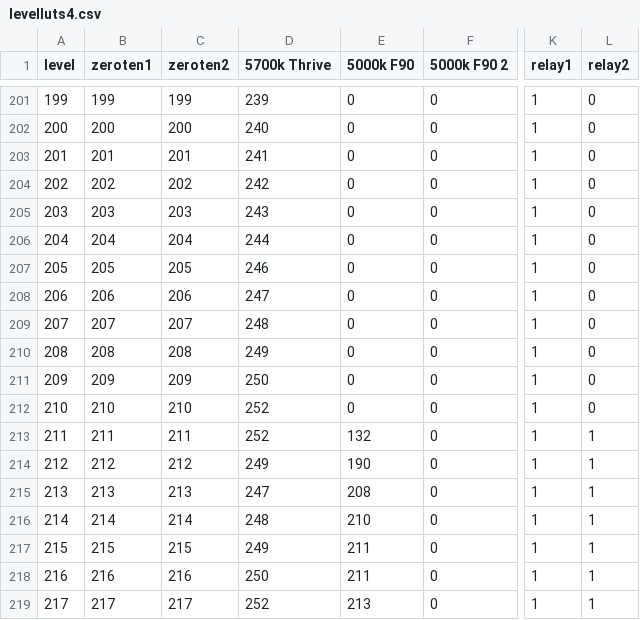
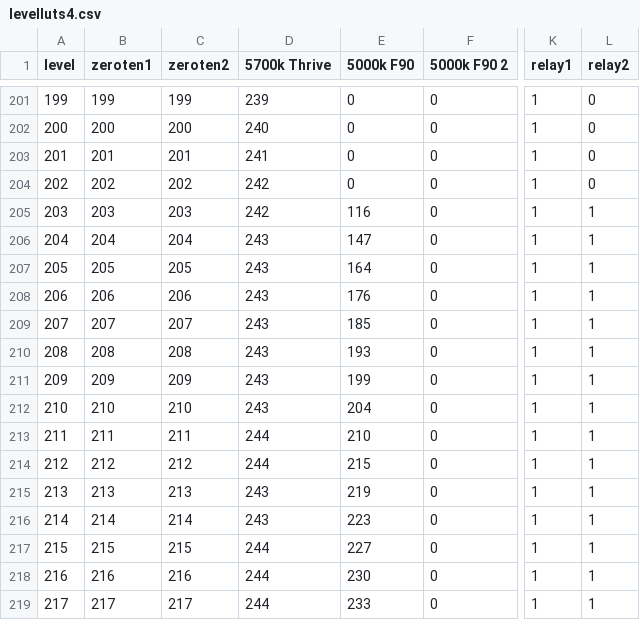
Before and after one commit to tealtortoise/dali_transceiver, a CSV file: spiffs/levelluts4.csv, drawn as a sheet; only a part is shown, gaps mark what is left out; the diff covers the shown part only; the diff names each change by its address in the sheet, - before the commit and + after, or states it on an @@ line.

```diff
--- a/spiffs/levelluts4.csv
+++ b/spiffs/levelluts4.csv
-D205 (5700k Thrive): 243
+D205 (5700k Thrive): 242
-E205 (5000k F90): 0
+E205 (5000k F90): 116
-L205:L212 (relay2): 0
+L205:L212 (relay2): 1
-D206 (5700k Thrive): 244
+D206 (5700k Thrive): 243
-E206 (5000k F90): 0
+E206 (5000k F90): 147
-D207 (5700k Thrive): 246
+D207 (5700k Thrive): 243
-E207 (5000k F90): 0
+E207 (5000k F90): 164
-D208 (5700k Thrive): 247
+D208 (5700k Thrive): 243
-E208 (5000k F90): 0
+E208 (5000k F90): 176
-D209 (5700k Thrive): 248
+D209 (5700k Thrive): 243
-E209 (5000k F90): 0
+E209 (5000k F90): 185
-D210 (5700k Thrive): 249
+D210 (5700k Thrive): 243
-E210 (5000k F90): 0
+E210 (5000k F90): 193
-D211 (5700k Thrive): 250
+D211 (5700k Thrive): 243
-E211 (5000k F90): 0
+E211 (5000k F90): 199
-D212 (5700k Thrive): 252
+D212 (5700k Thrive): 243
-E212 (5000k F90): 0
+E212 (5000k F90): 204
-D213 (5700k Thrive): 252
+D213 (5700k Thrive): 244
-E213 (5000k F90): 132
+E213 (5000k F90): 210
-D214 (5700k Thrive): 249
+D214 (5700k Thrive): 244
-E214 (5000k F90): 190
+E214 (5000k F90): 215
-D215 (5700k Thrive): 247
+D215 (5700k Thrive): 243
-E215 (5000k F90): 208
+E215 (5000k F90): 219
-D216 (5700k Thrive): 248
+D216 (5700k Thrive): 243
-E216 (5000k F90): 210
+E216 (5000k F90): 223
-D217 (5700k Thrive): 249
+D217 (5700k Thrive): 244
-E217 (5000k F90): 211
+E217 (5000k F90): 227
-D218 (5700k Thrive): 250
+D218 (5700k Thrive): 244
-E218 (5000k F90): 211
+E218 (5000k F90): 230
-D219 (5700k Thrive): 252
+D219 (5700k Thrive): 244
-E219 (5000k F90): 213
+E219 (5000k F90): 233
```
Also changed, not shown: 138 edited cells elsewhere in this file, 3 other files.
